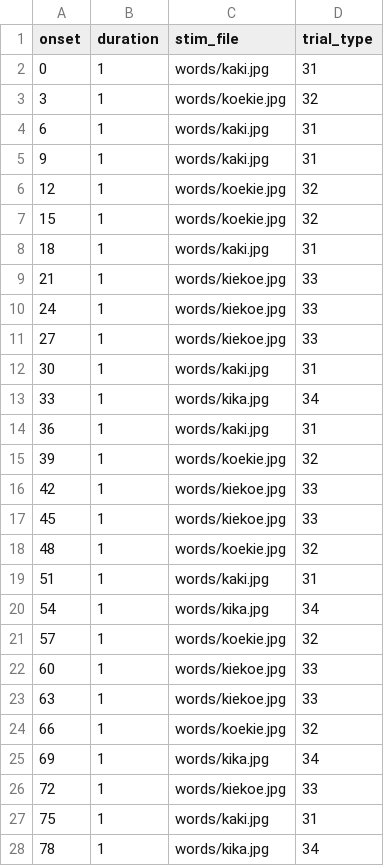
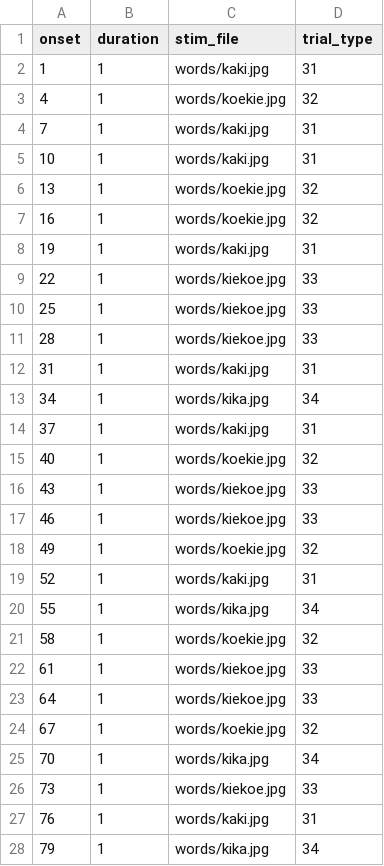
Before and after one commit to gpiantoni/tasks_in_OR, a TSV file: qttasks/images/template_task-words.tsv, drawn as a sheet; only a part is shown; the diff covers the shown part only.

```diff
--- a/qttasks/images/template_task-words.tsv
+++ b/qttasks/images/template_task-words.tsv
@@ -1,28 +1,28 @@
 onset	duration	stim_file	trial_type 							
-0	1	words/kaki.jpg	31							
-3	1	words/koekie.jpg	32							
-6	1	words/kaki.jpg	31							
-9	1	words/kaki.jpg	31							
-12	1	words/koekie.jpg	32							
-15	1	words/koekie.jpg	32							
-18	1	words/kaki.jpg	31							
-21	1	words/kiekoe.jpg	33							
-24	1	words/kiekoe.jpg	33							
-27	1	words/kiekoe.jpg	33							
-30	1	words/kaki.jpg	31							
-33	1	words/kika.jpg	34							
-36	1	words/kaki.jpg	31							
-39	1	words/koekie.jpg	32							
-42	1	words/kiekoe.jpg	33							
-45	1	words/kiekoe.jpg	33							
-48	1	words/koekie.jpg	32							
-51	1	words/kaki.jpg	31							
-54	1	words/kika.jpg	34							
-57	1	words/koekie.jpg	32							
-60	1	words/kiekoe.jpg	33							
-63	1	words/kiekoe.jpg	33							
-66	1	words/koekie.jpg	32							
-69	1	words/kika.jpg	34							
-72	1	words/kiekoe.jpg	33							
-75	1	words/kaki.jpg	31							
-78	1	words/kika.jpg	34							
+1	1	words/kaki.jpg	31							
+4	1	words/koekie.jpg	32							
+7	1	words/kaki.jpg	31							
+10	1	words/kaki.jpg	31							
+13	1	words/koekie.jpg	32							
+16	1	words/koekie.jpg	32							
+19	1	words/kaki.jpg	31							
+22	1	words/kiekoe.jpg	33							
+25	1	words/kiekoe.jpg	33							
+28	1	words/kiekoe.jpg	33							
+31	1	words/kaki.jpg	31							
+34	1	words/kika.jpg	34							
+37	1	words/kaki.jpg	31							
+40	1	words/koekie.jpg	32							
+43	1	words/kiekoe.jpg	33							
+46	1	words/kiekoe.jpg	33							
+49	1	words/koekie.jpg	32							
+52	1	words/kaki.jpg	31							
+55	1	words/kika.jpg	34							
+58	1	words/koekie.jpg	32							
+61	1	words/kiekoe.jpg	33							
+64	1	words/kiekoe.jpg	33							
+67	1	words/koekie.jpg	32							
+70	1	words/kika.jpg	34							
+73	1	words/kiekoe.jpg	33							
+76	1	words/kaki.jpg	31							
+79	1	words/kika.jpg	34							
```
Also changed, not shown: 13 edited cells elsewhere in this file, qttasks/images/template_task-jip.tsv, qttasks/images/template_task-syllables.tsv, 2 other files.
